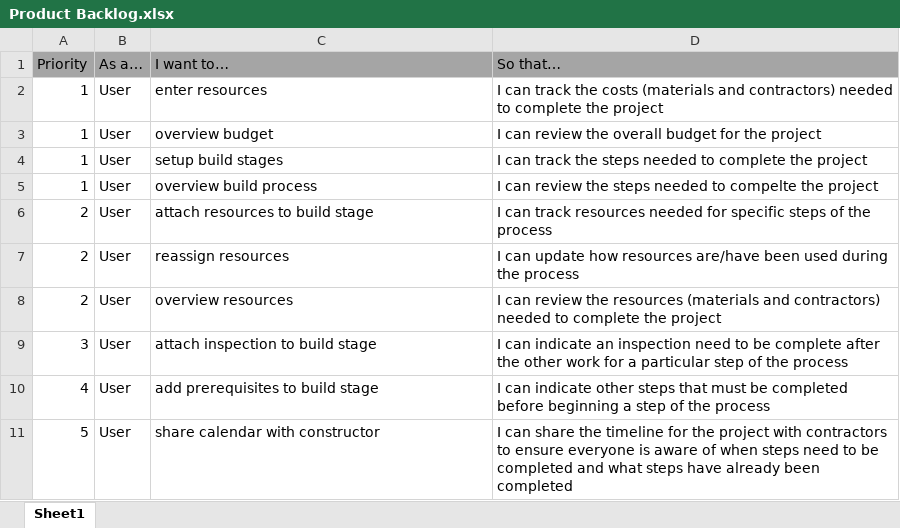
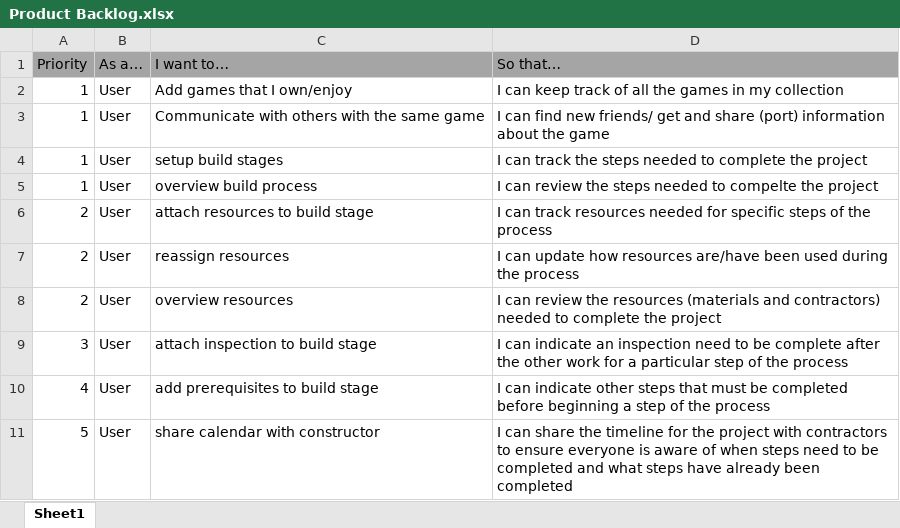
Before and after one commit to 0Gaines0/UWG-SE2-Group5-Myst, an Excel workbook: documentation/Product Backlog.xlsx, sheet Sheet1, drawn as a sheet; values as stored, in another font and other column widths than the file's, no borders; the diff names each change by its address in the sheet, - before the commit and + after, or states it on an @@ line.

Commit message:
Added two user stories based off of what we were coming up with in class.

```diff
--- a/documentation/Product Backlog.xlsx (sheet Sheet1)
+++ b/documentation/Product Backlog.xlsx (sheet Sheet1)
-C2 (I want to…): enter resources
+C2 (I want to…): Add games that I own/enjoy
-D2 (So that…): I can track the costs (materials and contractors) needed to complete the project
+D2 (So that…): I can keep track of all the games in my collection
-C3 (I want to…): overview budget
+C3 (I want to…): Communicate with others with the same game
-D3 (So that…): I can review the overall budget for the project
+D3 (So that…): I can find new friends/ get and share (port) information about the game
```
